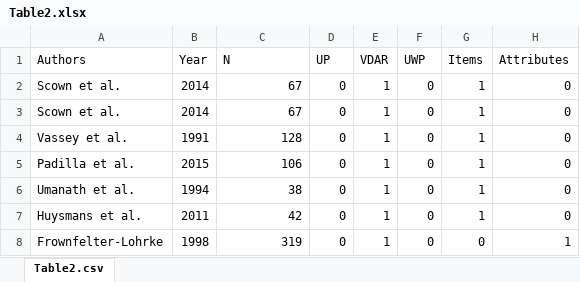
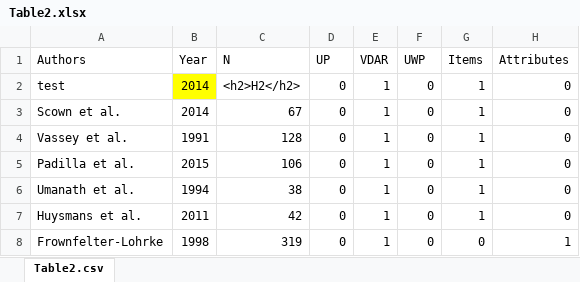
Before and after one commit to sccastro/shiny-server, an Excel workbook: VisDecisionReview/Table2.xlsx, sheet Table2.csv, drawn as a sheet; only a part is shown; values as stored, in another font and other column widths than the file's, no borders; the diff names each change by its address in the sheet, - before the commit and + after, or states it on an @@ line.

```diff
--- a/VisDecisionReview/Table2.xlsx (sheet Table2.csv)
+++ b/VisDecisionReview/Table2.xlsx (sheet Table2.csv)
-A2 (Authors): Scown et al.
+A2 (Authors): test
-B2 fill: none
+B2 fill: #FFFF00
-C2 (N): 67
+C2 (N): <h2>H2</h2>
```
Also changed, not shown: 1 other file.
